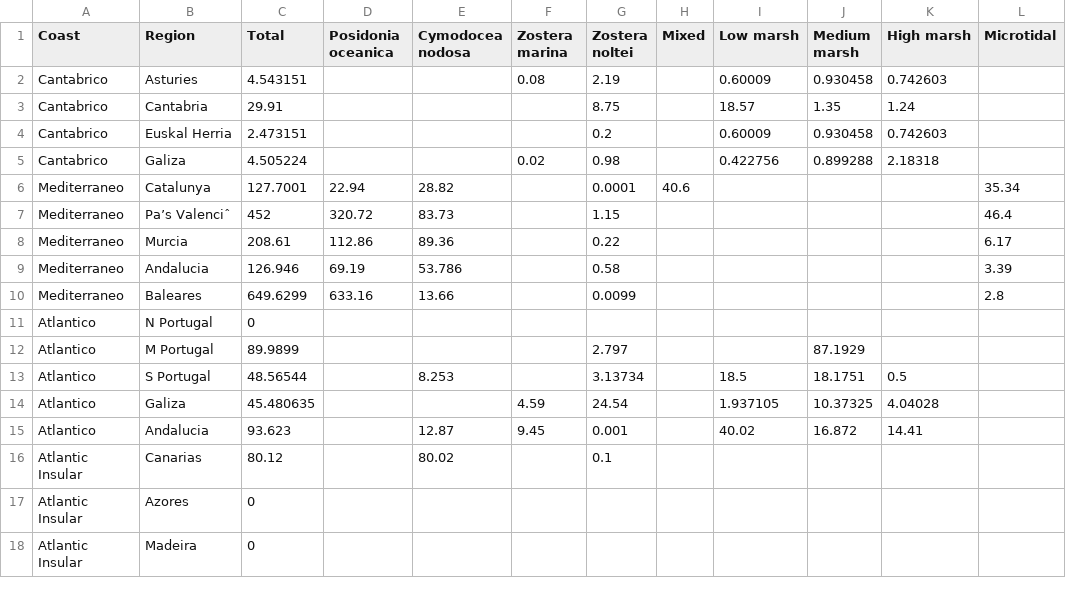
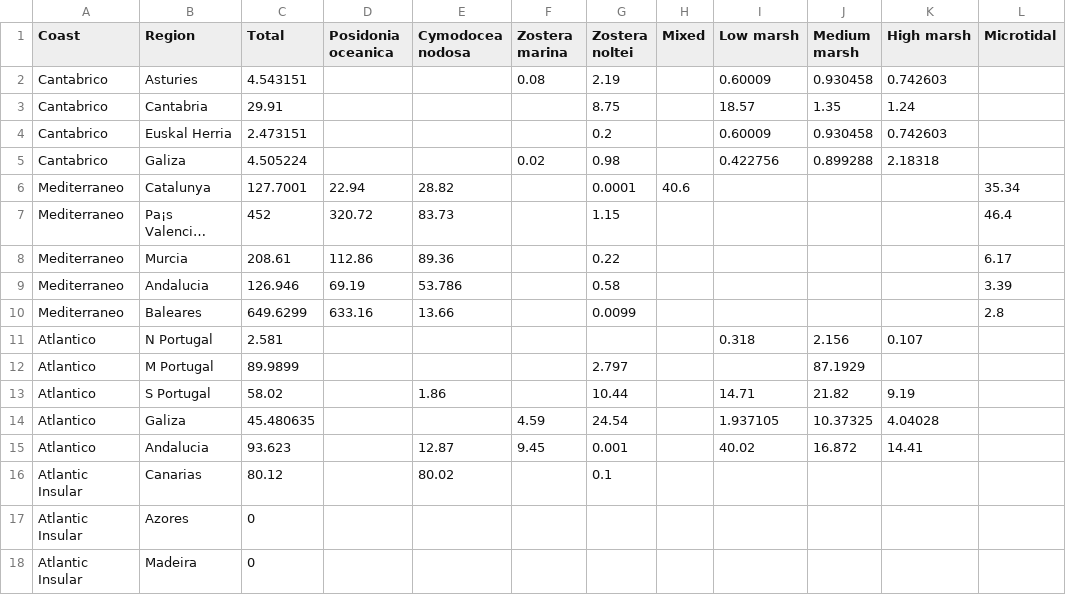
Before and after one commit to NPJuncal/BC_IP, a CSV file: Dis.csv, drawn as a sheet.

```diff
--- a/Dis.csv
+++ b/Dis.csv
@@ -6,3 +6,3 @@ Cantabrico;Galiza;4.505224;;;0.02;0.98;;0.422756;0.899288;2.18318;
 Mediterraneo;Catalunya;127.7001;22.94;28.82;;0.0001;40.6;;;;35.34
-Mediterraneo;Pa’s Valenciˆ;452;320.72;83.73;;1.15;;;;;46.4
+Mediterraneo;Pa¡s Valenci…;452;320.72;83.73;;1.15;;;;;46.4
 Mediterraneo;Murcia;208.61;112.86;89.36;;0.22;;;;;6.17
@@ -10,5 +10,5 @@ Mediterraneo;Andalucia;126.946;69.19;53.786;;0.58;;;;;3.39
 Mediterraneo;Baleares;649.6299;633.16;13.66;;0.0099;;;;;2.8
-Atlantico;N Portugal;0;;;;;;;;;
+Atlantico;N Portugal;2.581;;;;;;0.318;2.156;0.107;
 Atlantico;M Portugal;89.9899;;;;2.797;;;87.1929;;
-Atlantico;S Portugal;48.56544;;8.253;;3.13734;;18.5;18.1751;0.5;
+Atlantico;S Portugal;58.02;;1.86;;10.44;;14.71;21.82;9.19;
 Atlantico;Galiza;45.480635;;;4.59;24.54;;1.937105;10.37325;4.04028;
```
Also changed, not shown: BC_PI_Results/BC_Station.csv, BC_PI_Results/Summary table.csv, 9 other files.
